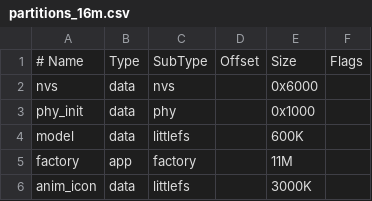
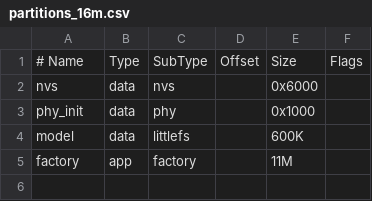
Before and after one commit to egroise/esp-brookesia, a CSV file: examples/agent/chatbot/partitions_16m.csv, drawn as a sheet.

Commit message:
anim_icon.bin sur sd

```diff
--- a/examples/agent/chatbot/partitions_16m.csv
+++ b/examples/agent/chatbot/partitions_16m.csv
@@ -5,2 +5 @@ model,        data, littlefs,  ,      600K,
 factory,      app,  factory, ,        11M,
-anim_icon,    data, littlefs,  ,      3000K,
```
Also changed, not shown: 2 other files.
